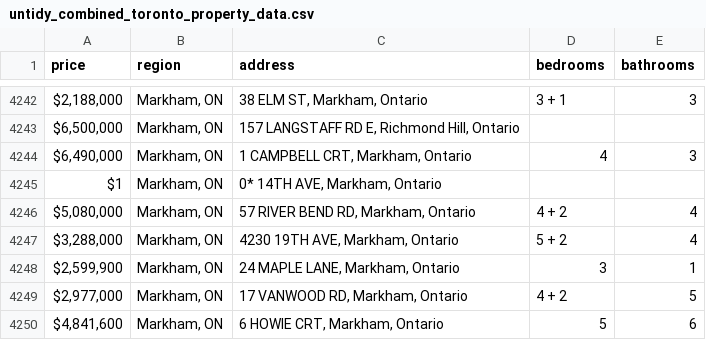
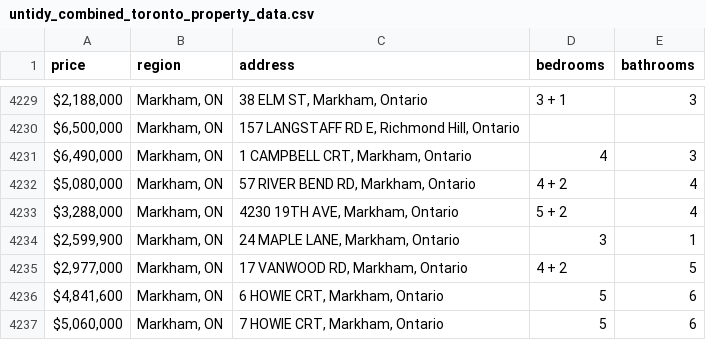
Before and after one commit to kobisanv/RealEstatePrices-Dataset, a CSV file: untidy_combined_toronto_property_data.csv, drawn as a sheet; only a part is shown, gaps mark what is left out; the shorter side is filled out with more unchanged rows; the diff covers the shown part only; the diff names each change by its address in the sheet, - before the commit and + after, or states it on an @@ line.

```diff
--- a/untidy_combined_toronto_property_data.csv
+++ b/untidy_combined_toronto_property_data.csv
-row 4245: $1 | Markham, ON | 0* 14TH AVE, Markham, Ontario
```
Also changed, not shown: 15 removed rows elsewhere in this file.
